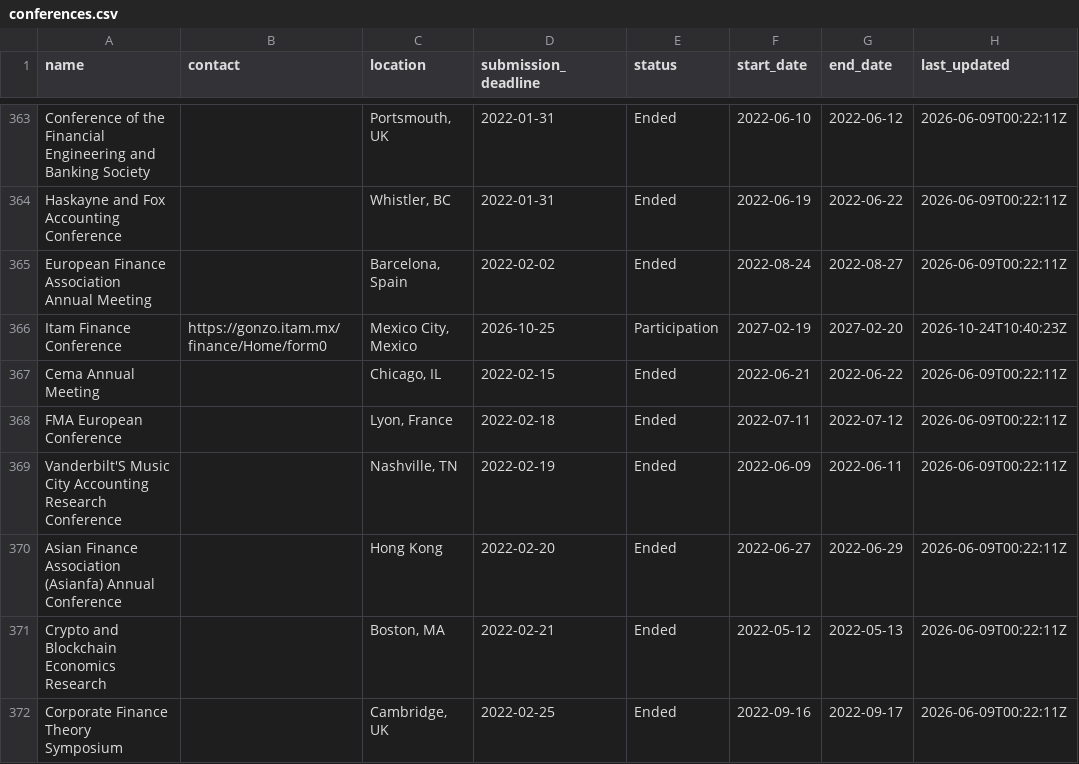
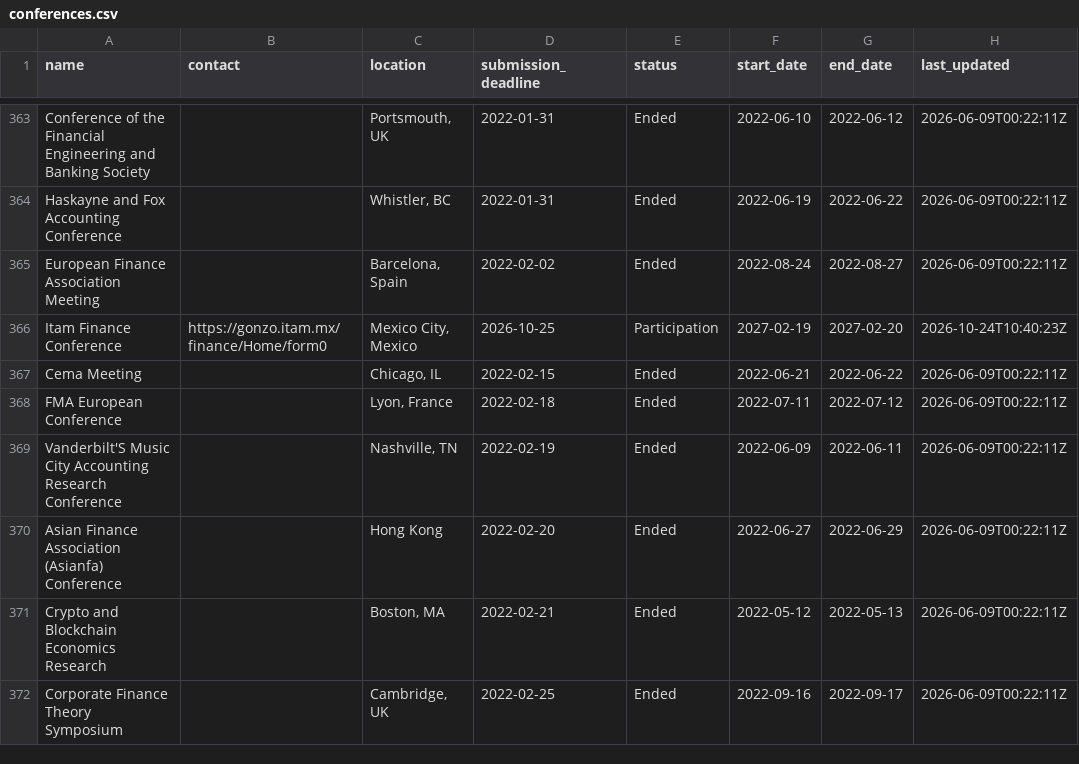
Before and after one commit to theaccountant-ab/Conference-Tracker, a CSV file: conferences.csv, drawn as a sheet; only a part is shown, gaps mark what is left out; the diff covers the shown part only; the diff names each change by its address in the sheet, - before the commit and + after, or states it on an @@ line.

```diff
--- a/conferences.csv
+++ b/conferences.csv
-A365 (name): European Finance Association Annual Meeting
+A365 (name): European Finance Association Meeting
-A367 (name): Cema Annual Meeting
+A367 (name): Cema Meeting
-A370 (name): …Association (Asianfa) Annual Conference
+A370 (name): …Association (Asianfa) Conference
```
Also changed, not shown: 150 edited cells elsewhere in this file, 1 other file.
